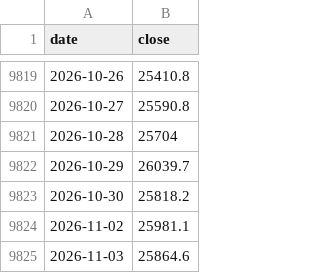
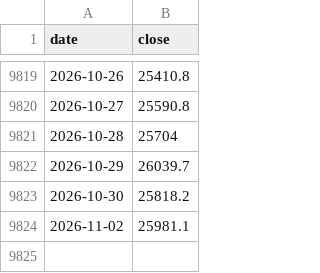
Before and after one commit to LeopoldN/liberalmarkets, a CSV file: data/markets/dax.csv, drawn as a sheet; only a part is shown, gaps mark what is left out; the diff names each change by its address in the sheet, - before the commit and + after, or states it on an @@ line.

```diff
--- a/data/markets/dax.csv
+++ b/data/markets/dax.csv
-row 9825: 2026-11-03 | 25864.6
```
Also changed, not shown: data/markets/dji.csv, data/markets/eurusd.csv, 14 other files.
